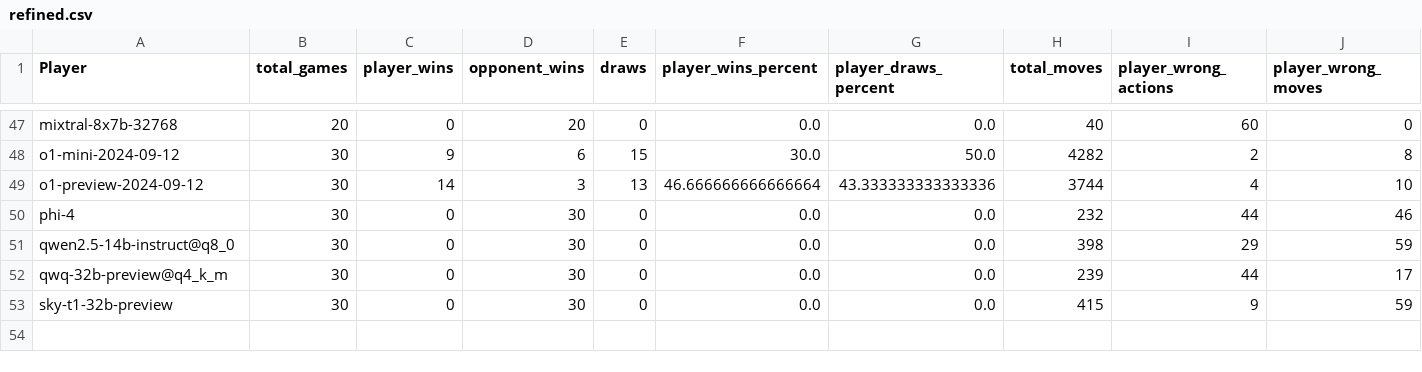
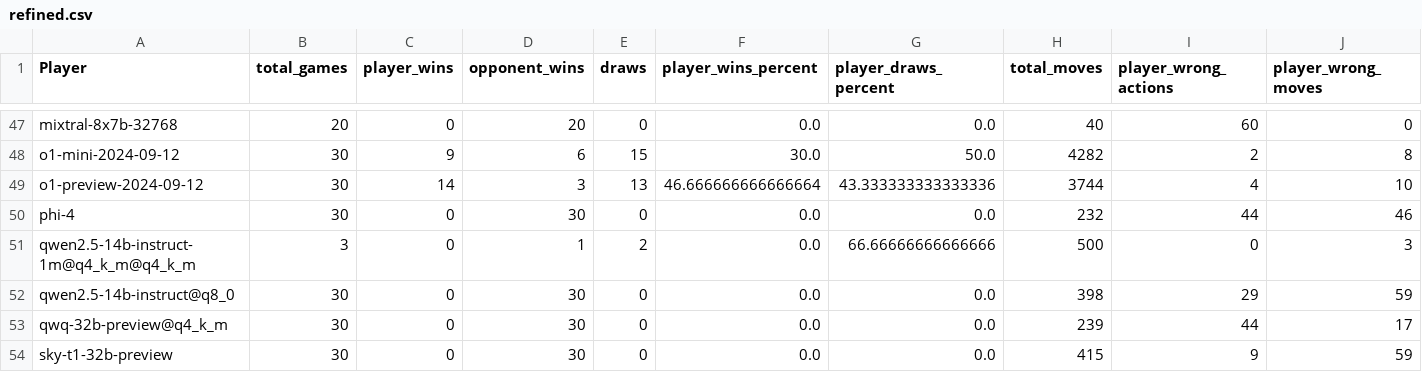
Before and after one commit to maxim-saplin/llm_chess, a CSV file: data_processing/refined.csv, drawn as a sheet; only a part is shown, gaps mark what is left out; rows hold the shown columns only; the diff names each change by its address in the sheet, - before the commit and + after, or states it on an @@ line.

```diff
--- a/data_processing/refined.csv
+++ b/data_processing/refined.csv
+row 51: qwen2.5-14b-instruct-1m@q4_k_m@q4_k_m | 3 | 0 | 1 | 2 | 0.0 | 66.66666666666666 | 500 | 0 | 3
```
Also changed, not shown: _logs/no_reflection/aggregate_models.csv, 3 other files.
